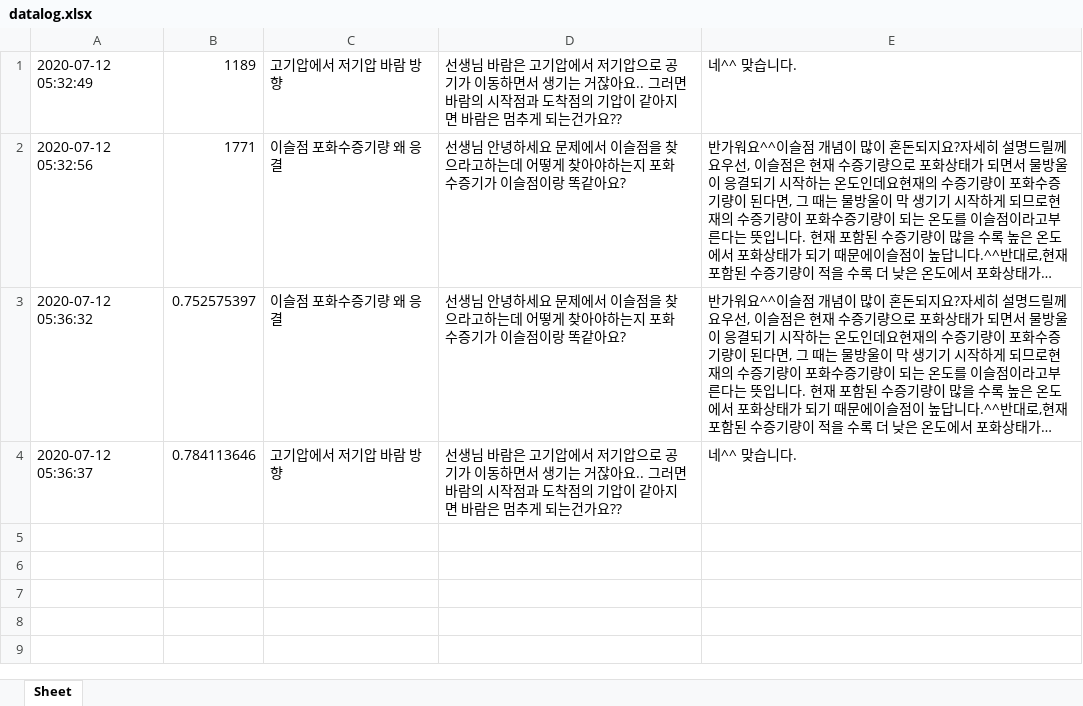
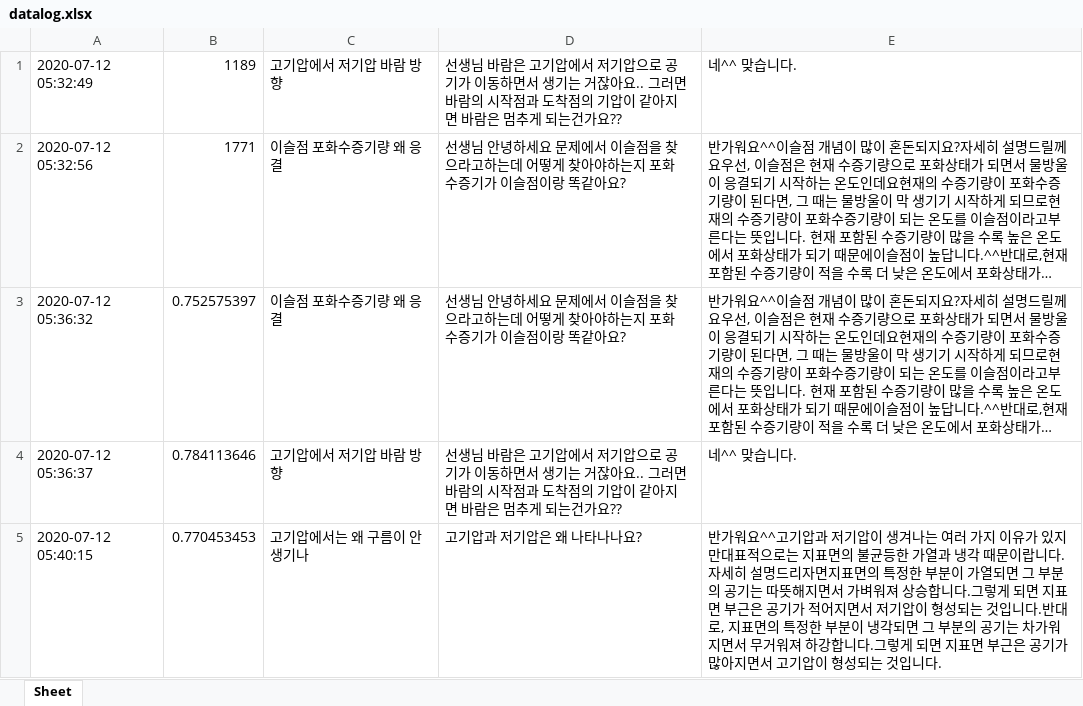
Before and after one commit to kungmo/faq_chatbot_science_3rd, an Excel workbook: data/datalog.xlsx, sheet Sheet, drawn as a sheet; long unchanged cells end in …; values as stored, in another font and other column widths than the file's, no borders; the diff names each change by its address in the sheet, - before the commit and + after, or states it on an @@ line.

Commit message:
datalog 테스트 6 백그라운드 실행

```diff
--- a/data/datalog.xlsx (sheet Sheet)
+++ b/data/datalog.xlsx (sheet Sheet)
+row 5: 2020-07-12 05:40:15 | 0.770453453 | 고기압에서는 왜 구름이 안 생기나 | 고기압과 저기압은 왜 나타나나요? | 반가워요^^고기압과 저기압이 생겨나는 여러 가지 이유가 있지만대표적으로는 지표면의 불균등한 가열과 냉각 때문이랍니다.자세히 설명드리자면지표면의 특정한 부분이 가열되면 그 부분의 공기는 따뜻해지면서 가벼워져 상승합니다.그렇게 되면 지표면 부근은 공기가 적어지면서 저기압이 형성되는 것입니다.반대로, 지표면의 특정한 부분이 냉각되면 그 부분의 공기는 차가워지면서 무거워져 하강합니다.그렇게 되면 지표면 부근은 공기가 많아지면서 고기압이 형성되는 것입니다.
```
Also changed, not shown: 1 other file.
